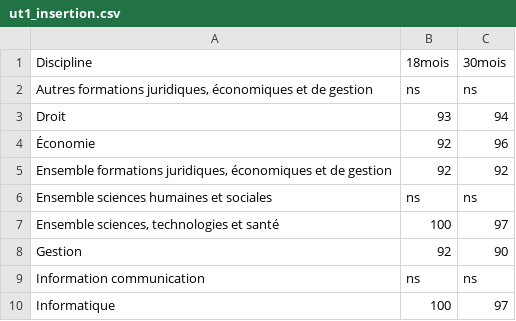
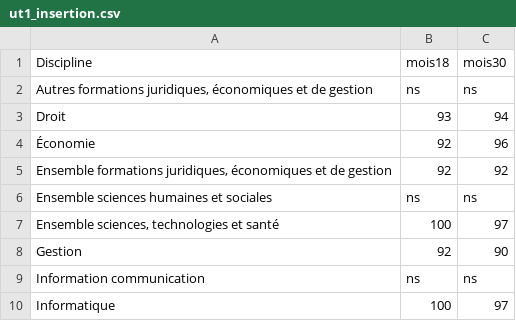
Before and after one commit to remigarcia31/ProjetFA, a CSV file: ut1_insertion.csv, drawn as a sheet.

Commit message:
Update ut1_insertion.csv

```diff
--- a/ut1_insertion.csv
+++ b/ut1_insertion.csv
@@ -1,2 +1,2 @@
-Discipline;18mois;30mois
+Discipline;mois18;mois30
 Autres formations juridiques, économiques et de gestion;ns;ns
```
